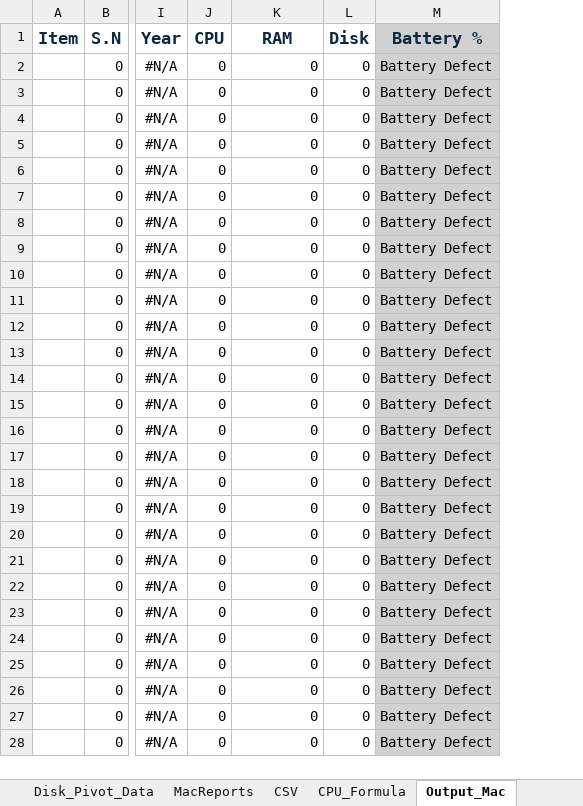
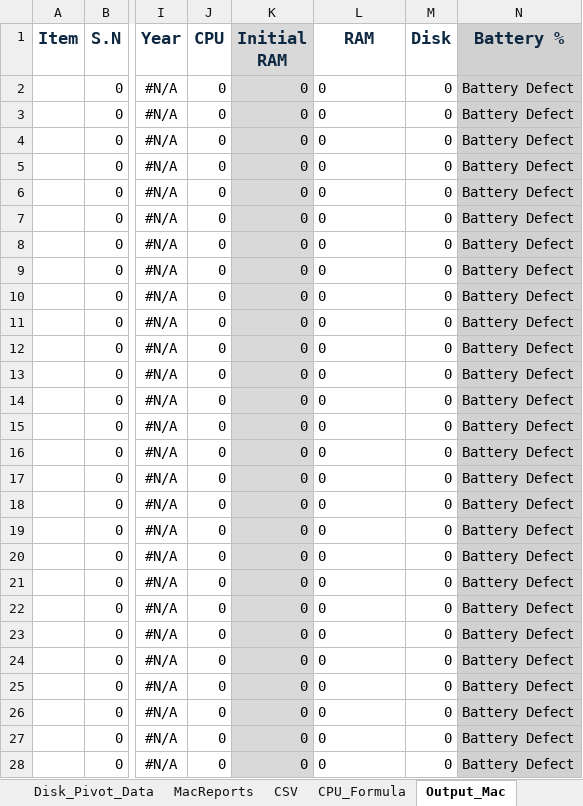
Before and after one commit to tomer-shuru/Audit, an Excel workbook: Audit.xlsm, sheet Output_Mac, drawn as a sheet; only a part is shown, gaps mark what is left out; values as stored, in another font and other column widths than the file's, no borders; addresses are those after the commit; the diff covers the shown part only; the diff names each change by its address in the sheet, - before the commit and + after, or states it on an @@ line.

```diff
--- a/Audit.xlsm (sheet Output_Mac)
+++ b/Audit.xlsm (sheet Output_Mac)
+column K (Initial RAM), rows 2-28: all 0
-L2:L28 alignment: right
+L2:L28 alignment: left
```
Also changed, not shown: other rows of this sheet, sheet Audit Report, sheet My_Audit, sheet Locked and Faulty, sheet Models, sheet Input, formulas that keep their value, hidden cells.
